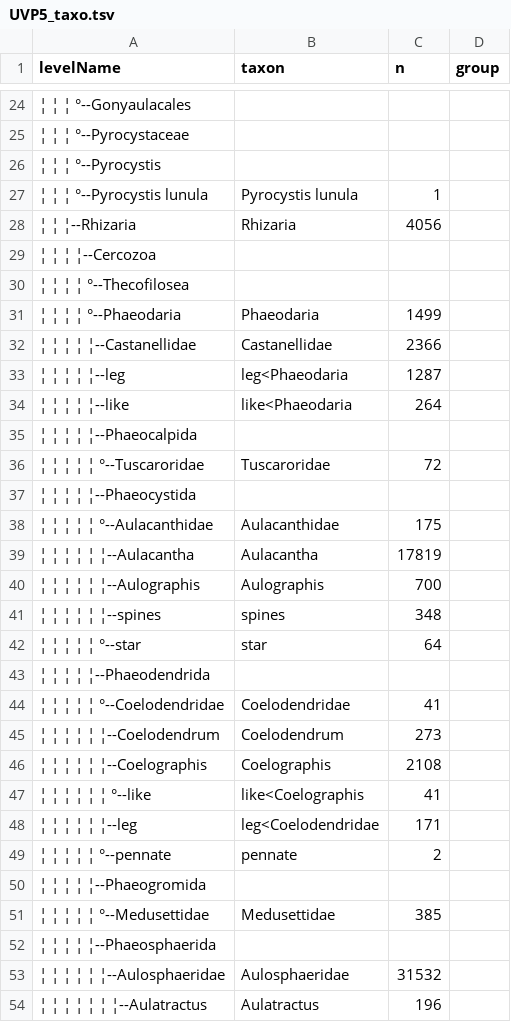
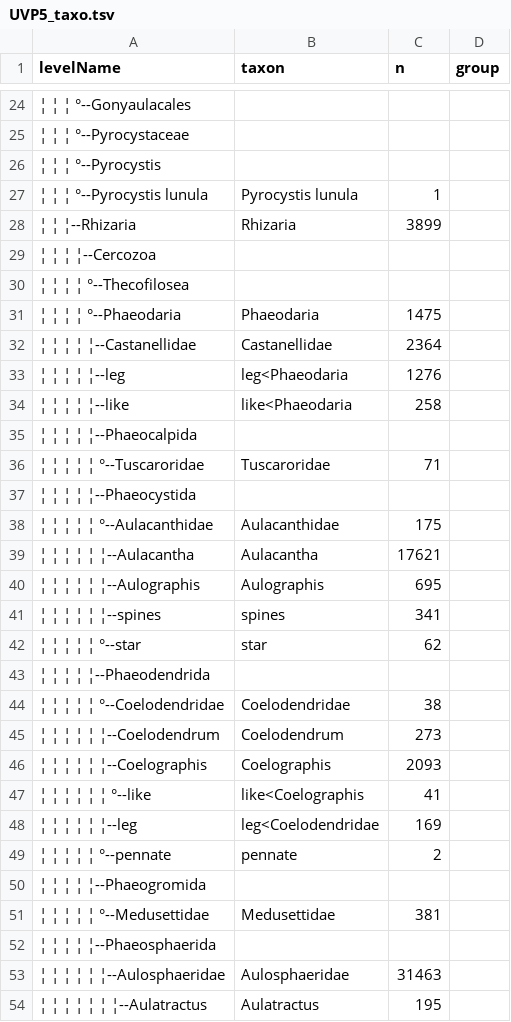
Before and after one commit to jiho/UVP5_images_dataset, a TSV file: data/UVP5_taxo.tsv, drawn as a sheet; only a part is shown, gaps mark what is left out; the diff covers the shown part only; the diff names each change by its address in the sheet, - before the commit and + after, or states it on an @@ line.

```diff
--- a/data/UVP5_taxo.tsv
+++ b/data/UVP5_taxo.tsv
-C28 (n): 4056
+C28 (n): 3899
-C31 (n): 1499
+C31 (n): 1475
-C32 (n): 2366
+C32 (n): 2364
-C33 (n): 1287
+C33 (n): 1276
-C34 (n): 264
+C34 (n): 258
-C36 (n): 72
+C36 (n): 71
-C39 (n): 17819
+C39 (n): 17621
-C40 (n): 700
+C40 (n): 695
-C41 (n): 348
+C41 (n): 341
-C42 (n): 64
+C42 (n): 62
-C44 (n): 41
+C44 (n): 38
-C46 (n): 2108
+C46 (n): 2093
-C48 (n): 171
+C48 (n): 169
-C51 (n): 385
+C51 (n): 381
-C53 (n): 31532
+C53 (n): 31463
-C54 (n): 196
+C54 (n): 195
```
Also changed, not shown: 96 edited cells elsewhere in this file, 2 other files.
